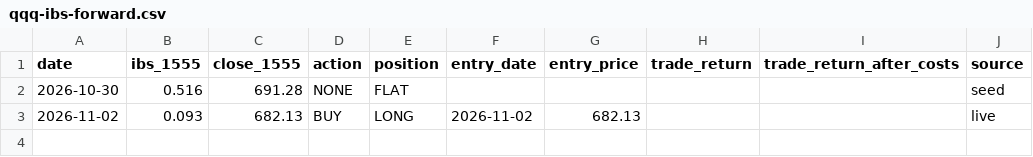
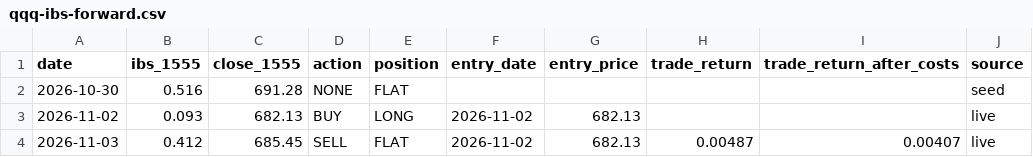
Before and after one commit to trentrafferty2001-svg/ictbot-tests, a CSV file: tools/daily/forward/qqq-ibs-forward.csv, drawn as a sheet; the diff names each change by its address in the sheet, - before the commit and + after, or states it on an @@ line.

```diff
--- a/tools/daily/forward/qqq-ibs-forward.csv
+++ b/tools/daily/forward/qqq-ibs-forward.csv
+row 4: 2026-11-03 | 0.412 | 685.45 | SELL | FLAT | 2026-11-02 | 682.13 | 0.00487 | 0.00407 | live
```
Also changed, not shown: 1 other file.
